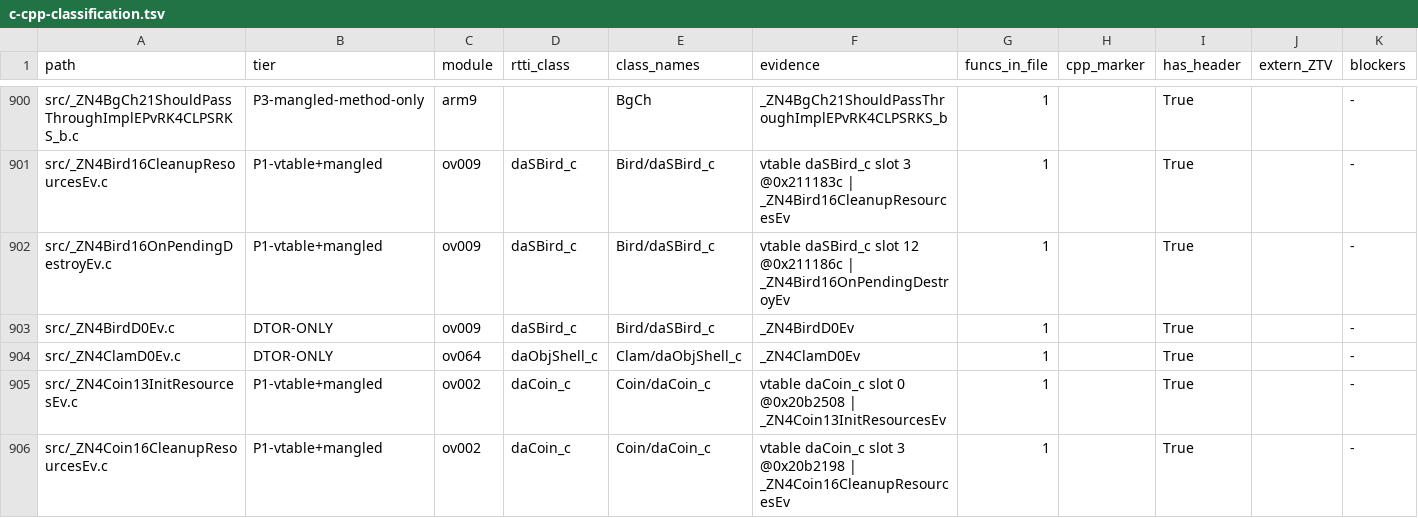
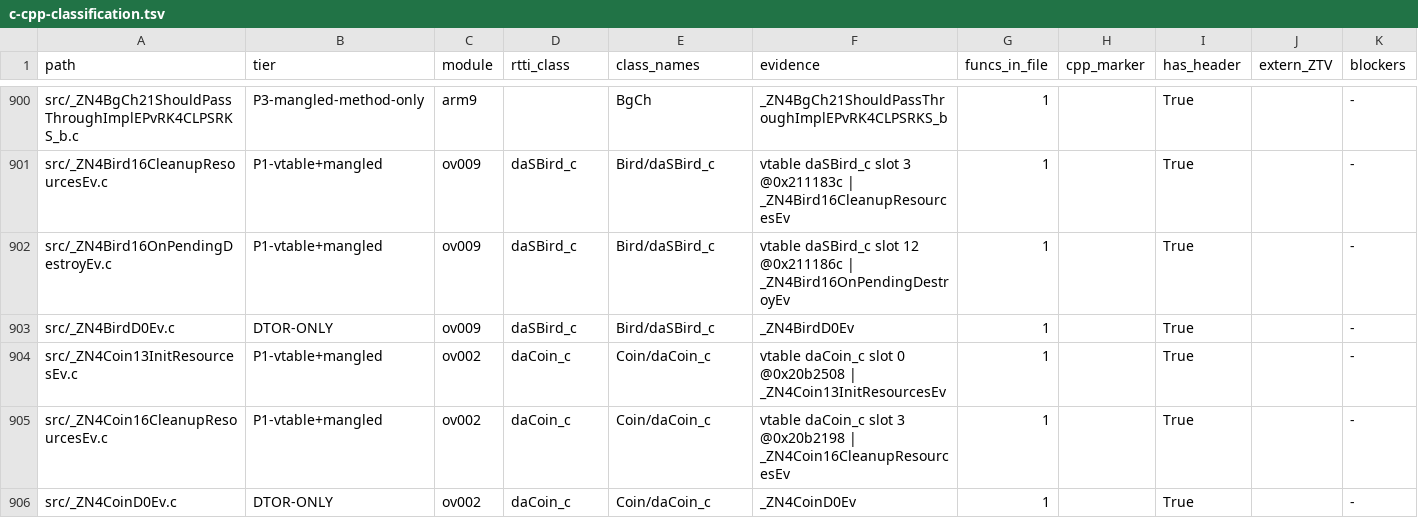
Before and after one commit to tangosdev/sm64ds-decomp, a TSV file: notes/data/c-cpp-classification.tsv, drawn as a sheet; only a part is shown, gaps mark what is left out; the shorter side is filled out with more unchanged rows.

Commit message:
Generate Clam lifecycle from native C++

```diff
--- a/notes/data/c-cpp-classification.tsv
+++ b/notes/data/c-cpp-classification.tsv
@@ -903,3 +903,2 @@ src/_ZN4Bird16OnPendingDestroyEv.c	P1-vtable+mangled	ov009	daSBird_c	Bird/daSBir
 src/_ZN4BirdD0Ev.c	DTOR-ONLY	ov009	daSBird_c	Bird/daSBird_c	_ZN4BirdD0Ev	1		True		-
-src/_ZN4ClamD0Ev.c	DTOR-ONLY	ov064	daObjShell_c	Clam/daObjShell_c	_ZN4ClamD0Ev	1		True		-
 src/_ZN4Coin13InitResourcesEv.c	P1-vtable+mangled	ov002	daCoin_c	Coin/daCoin_c	vtable daCoin_c slot 0 @0x20b2508 | _ZN4Coin13InitResourcesEv	1		True		-
```
Also changed, not shown: 14 other files.
